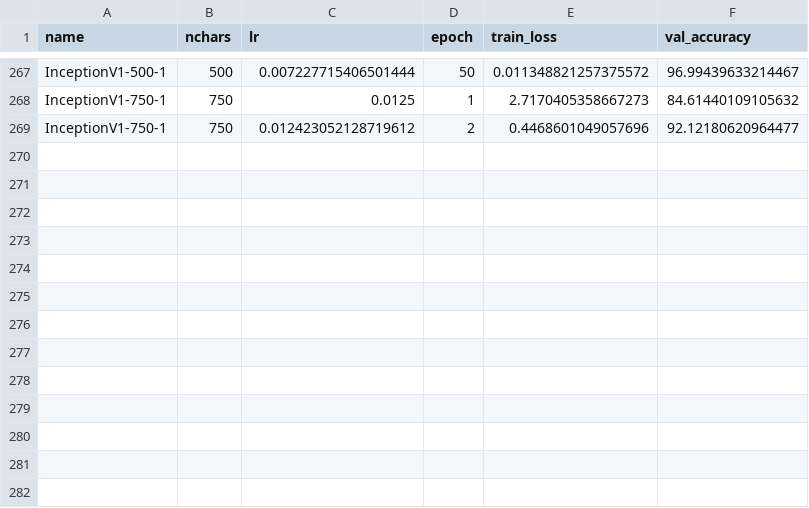
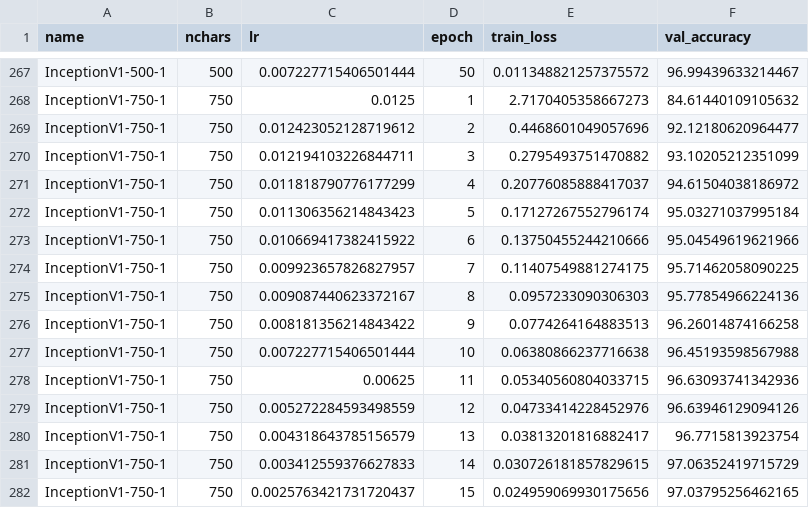
Before and after one commit to kkautzer/hanzi_vision, a CSV file: model/exports/training_data.csv, drawn as a sheet; only a part is shown, gaps mark what is left out; the diff names each change by its address in the sheet, - before the commit and + after, or states it on an @@ line.

Commit message:
Train Epochs 3-15

```diff
--- a/model/exports/training_data.csv
+++ b/model/exports/training_data.csv
+row 270: InceptionV1-750-1 | 750 | 0.012194103226844711 | 3 | 0.2795493751470882 | 93.10205212351099
+row 271: InceptionV1-750-1 | 750 | 0.011818790776177299 | 4 | 0.20776085888417037 | 94.61504038186972
+row 272: InceptionV1-750-1 | 750 | 0.011306356214843423 | 5 | 0.17127267552796174 | 95.03271037995184
+row 273: InceptionV1-750-1 | 750 | 0.010669417382415922 | 6 | 0.13750455244210666 | 95.04549619621966
+row 274: InceptionV1-750-1 | 750 | 0.009923657826827957 | 7 | 0.11407549881274175 | 95.71462058090225
+row 275: InceptionV1-750-1 | 750 | 0.009087440623372167 | 8 | 0.0957233090306303 | 95.77854966224136
+row 276: InceptionV1-750-1 | 750 | 0.008181356214843422 | 9 | 0.0774264164883513 | 96.26014874166258
+row 277: InceptionV1-750-1 | 750 | 0.007227715406501444 | 10 | 0.06380866237716638 | 96.45193598567988
+row 278: InceptionV1-750-1 | 750 | 0.00625 | 11 | 0.05340560804033715 | 96.63093741342936
+row 279: InceptionV1-750-1 | 750 | 0.005272284593498559 | 12 | 0.04733414228452976 | 96.63946129094126
+row 280: InceptionV1-750-1 | 750 | 0.004318643785156579 | 13 | 0.03813201816882417 | 96.7715813923754
+row 281: InceptionV1-750-1 | 750 | 0.003412559376627833 | 14 | 0.030726181857829615 | 97.06352419715729
+row 282: InceptionV1-750-1 | 750 | 0.0025763421731720437 | 15 | 0.024959069930175656 | 97.03795256462165
```
Also changed, not shown: 2 other files.
